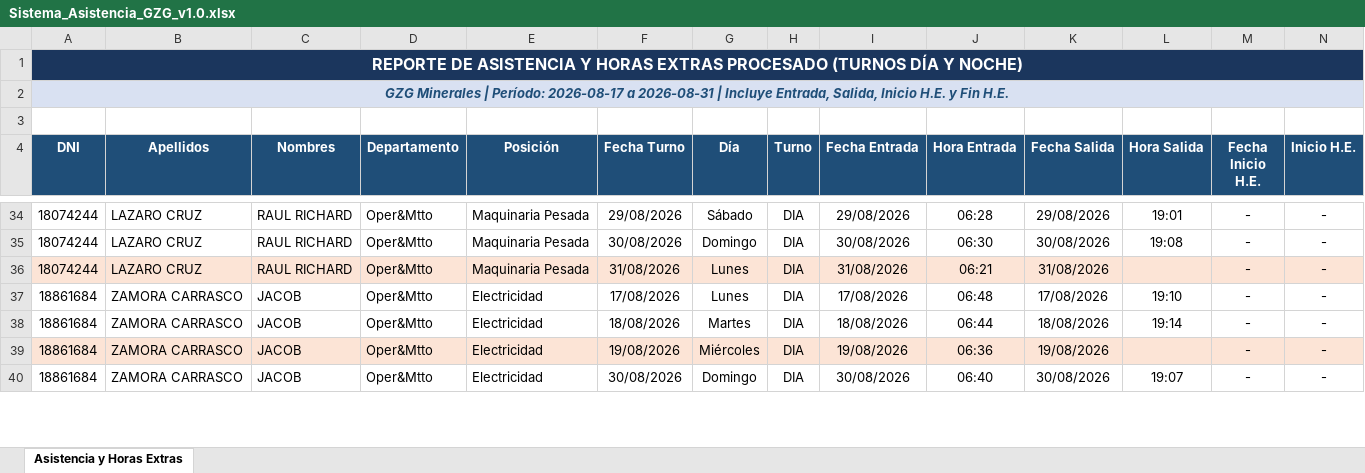
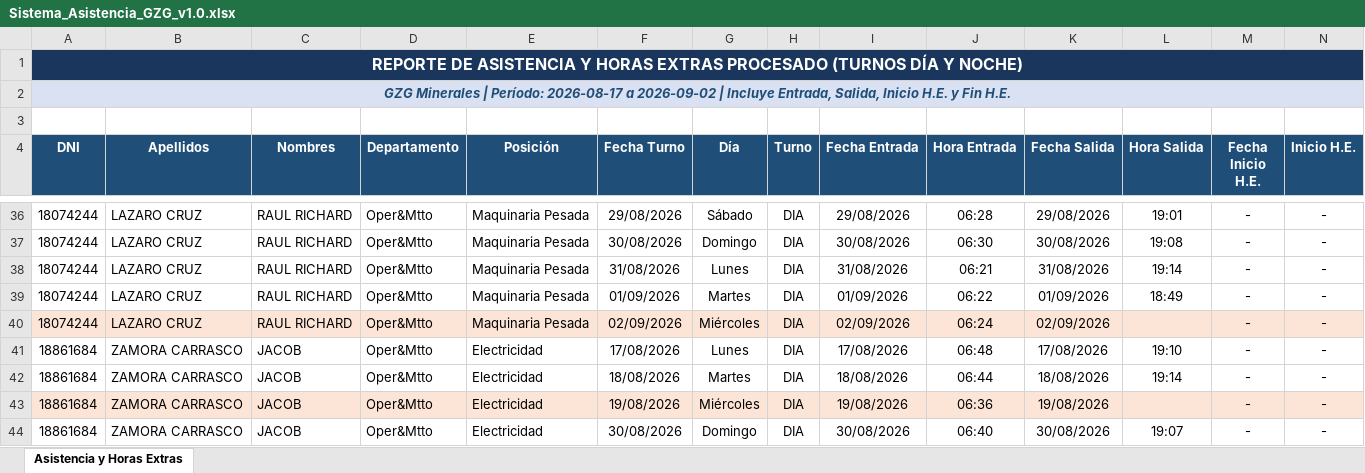
Before and after one commit to gzg2026-hub/Sistema_Asistencia_GZG, an Excel workbook: Sistema_Asistencia_GZG_v1.0.xlsx, sheet Asistencia y Horas Extras, drawn as a sheet; only a part is shown, gaps mark what is left out; values as stored, in another font and other column widths than the file's, no borders; addresses are those after the commit; rows hold the shown columns only; the diff covers the shown part only; the diff names each change by its address in the sheet, - before the commit and + after, or states it on an @@ line.

Commit message:
fix: Regla permanente de inicio oficial de biometricos 2026-08-17 y saneamiento de datos

```diff
--- a/Sistema_Asistencia_GZG_v1.0.xlsx (sheet Asistencia y Horas Extras)
+++ b/Sistema_Asistencia_GZG_v1.0.xlsx (sheet Asistencia y Horas Extras)
-A2 (DNI): …2026-08-17 a 2026-08-31 | Incluye…
+A2 (DNI): …2026-08-17 a 2026-09-02 | Incluye…
+row 38: 18074244 | LAZARO CRUZ | RAUL RICHARD | Oper&Mtto | Maquinaria Pesada | 31/08/2026 | Lunes | DIA | 31/08/2026 | 06:21 | 31/08/2026 | 19:14 | - | -
+row 39: 18074244 | LAZARO CRUZ | RAUL RICHARD | Oper&Mtto | Maquinaria Pesada | 01/09/2026 | Martes | DIA | 01/09/2026 | 06:22 | 01/09/2026 | 18:49 | - | -
-F40 (Fecha Turno): 31/08/2026
+F40 (Fecha Turno): 02/09/2026
-G40 (Día): Lunes
+G40 (Día): Miércoles
-I40 (Fecha Entrada): 31/08/2026
+I40 (Fecha Entrada): 02/09/2026
-J40 (Hora Entrada): 06:21
+J40 (Hora Entrada): 06:24
-K40 (Fecha Salida): 31/08/2026
+K40 (Fecha Salida): 02/09/2026
```
Also changed, not shown: 73 added rows, 115 edited cells and cell formats elsewhere in this sheet, 9 other files.
